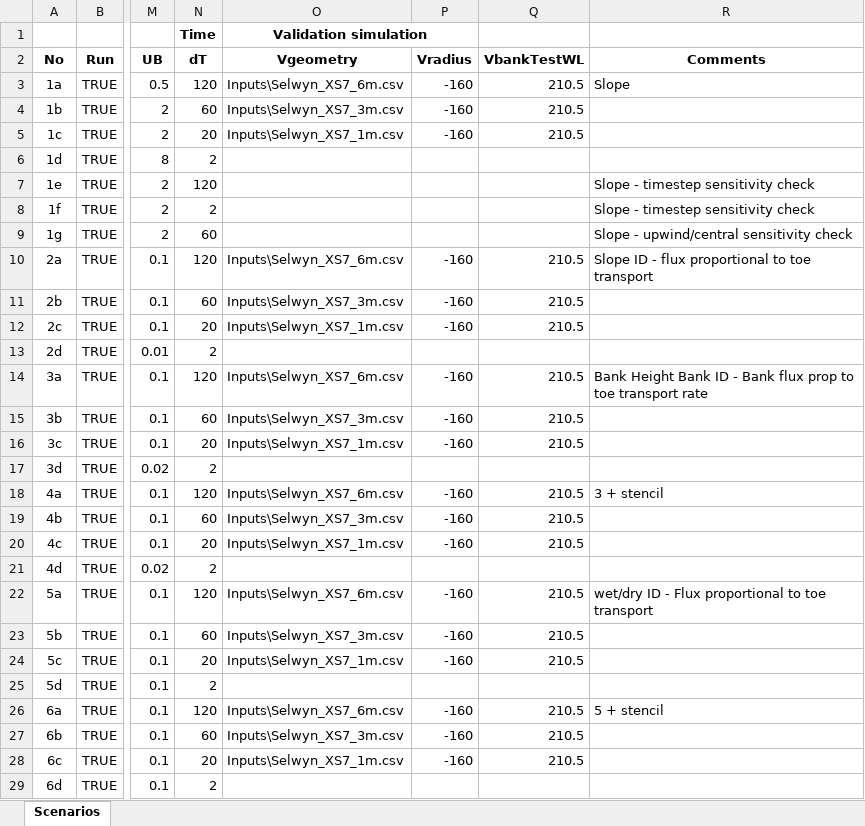
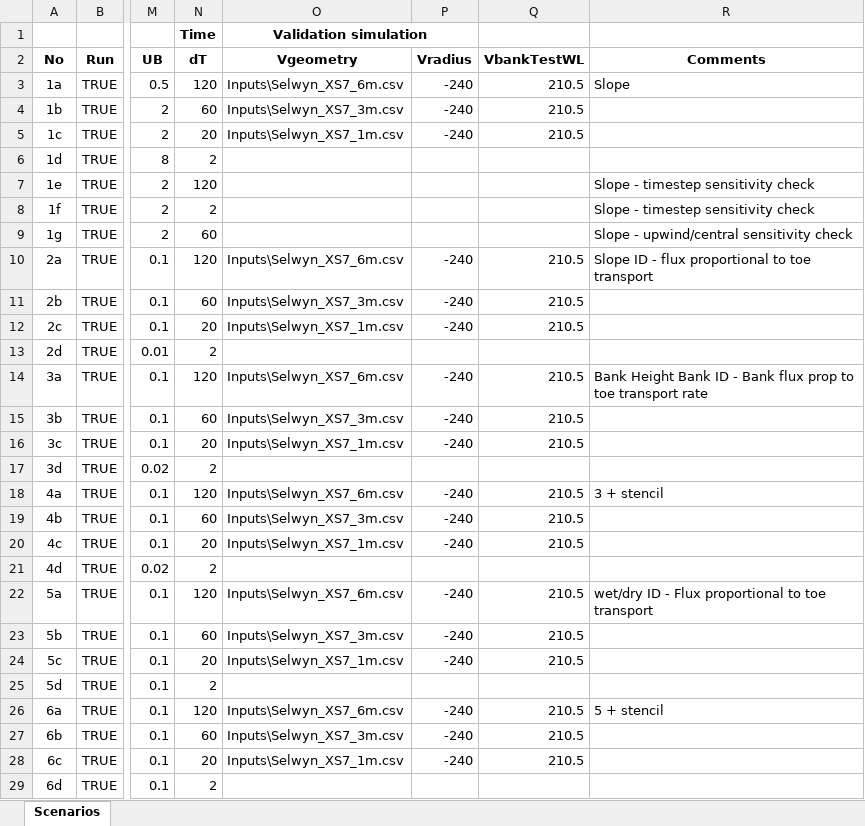
Before and after one commit to RegMeasures/XChannel, an Excel workbook: Inputs/Scenarios.xlsx, sheet Scenarios, drawn as a sheet; only a part is shown, gaps mark what is left out; values as stored, in another font and other column widths than the file's, no borders; conditional formats not drawn; the diff covers the shown part only; the diff names each change by its address in the sheet, - before the commit and + after, or states it on an @@ line.

Commit message:
Radius of calibration and validation scenarios adjusted based on accurate measurement from GIS
git-svn-id: http://svn.niwa.co.nz/repos/SedimentProcesses/delft3d/Research/BankErosionMatlab/Trunk@213 d29393a4-73d2-11e2-8554-73eba5050919

```diff
--- a/Inputs/Scenarios.xlsx (sheet Scenarios)
+++ b/Inputs/Scenarios.xlsx (sheet Scenarios)
-P3:P5 (Vradius): -160
+P3:P5 (Vradius): -240
-P10:P12 (Vradius): -160
+P10:P12 (Vradius): -240
-P14:P16 (Vradius): -160
+P14:P16 (Vradius): -240
-P18:P20 (Vradius): -160
+P18:P20 (Vradius): -240
-P22:P24 (Vradius): -160
+P22:P24 (Vradius): -240
-P26:P28 (Vradius): -160
+P26:P28 (Vradius): -240
```
Also changed, not shown: 41 edited cells elsewhere in this sheet, 1 other file.
